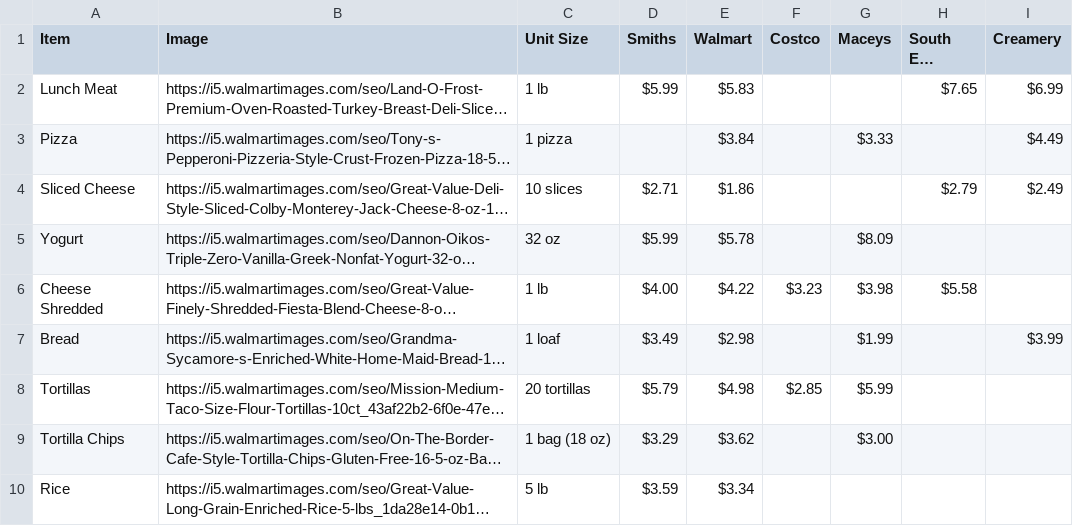
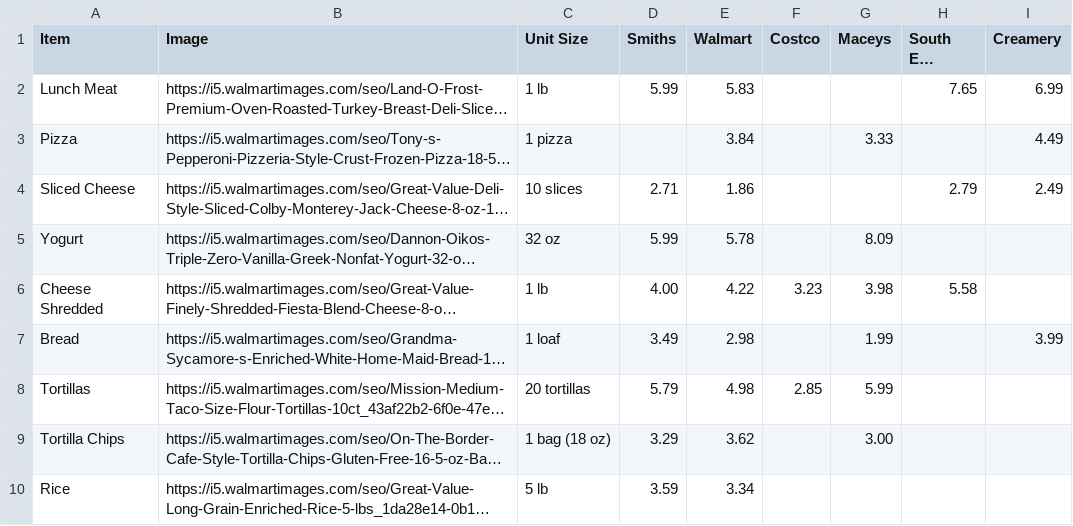
Before and after one commit to alveyE/startup, a CSV file: service/GroceryData.csv, drawn as a sheet; only a part is shown; long unchanged cells end in …; the diff covers the shown part only; the diff names each change by its address in the sheet, - before the commit and + after, or states it on an @@ line.

```diff
--- a/service/GroceryData.csv
+++ b/service/GroceryData.csv
-D2 (Smiths): $5.99
+D2 (Smiths): 5.99
-E2 (Walmart): $5.83
+E2 (Walmart): 5.83
-H2 (South End Market): $7.65
+H2 (South End Market): 7.65
-I2 (Creamery): $6.99
+I2 (Creamery): 6.99
-E3 (Walmart): $3.84
+E3 (Walmart): 3.84
-G3 (Maceys): $3.33
+G3 (Maceys): 3.33
-I3 (Creamery): $4.49
+I3 (Creamery): 4.49
-D4 (Smiths): $2.71
+D4 (Smiths): 2.71
-E4 (Walmart): $1.86
+E4 (Walmart): 1.86
-H4 (South End Market): $2.79
+H4 (South End Market): 2.79
-I4 (Creamery): $2.49
+I4 (Creamery): 2.49
-D5 (Smiths): $5.99
+D5 (Smiths): 5.99
-E5 (Walmart): $5.78
+E5 (Walmart): 5.78
-G5 (Maceys): $8.09
+G5 (Maceys): 8.09
-D6 (Smiths): $4.00
+D6 (Smiths): 4.00
-E6 (Walmart): $4.22
+E6 (Walmart): 4.22
-F6 (Costco): $3.23
+F6 (Costco): 3.23
-G6 (Maceys): $3.98
+G6 (Maceys): 3.98
-H6 (South End Market): $5.58
+H6 (South End Market): 5.58
-D7 (Smiths): $3.49
+D7 (Smiths): 3.49
-E7 (Walmart): $2.98
+E7 (Walmart): 2.98
-G7 (Maceys): $1.99
+G7 (Maceys): 1.99
-I7 (Creamery): $3.99
+I7 (Creamery): 3.99
-D8 (Smiths): $5.79
+D8 (Smiths): 5.79
-E8 (Walmart): $4.98
+E8 (Walmart): 4.98
-F8 (Costco): $2.85
+F8 (Costco): 2.85
-G8 (Maceys): $5.99
+G8 (Maceys): 5.99
-D9 (Smiths): $3.29
+D9 (Smiths): 3.29
-E9 (Walmart): $3.62
+E9 (Walmart): 3.62
-G9 (Maceys): $3.00
+G9 (Maceys): 3.00
-D10 (Smiths): $3.59
+D10 (Smiths): 3.59
-E10 (Walmart): $3.34
+E10 (Walmart): 3.34
```
Also changed, not shown: 49 edited cells elsewhere in this file, 3 other files.
